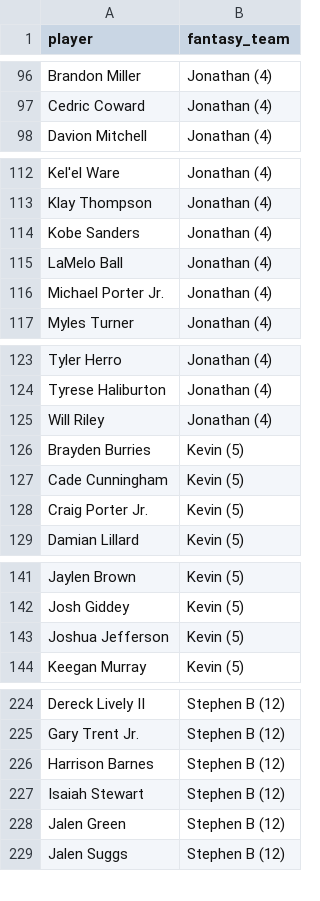
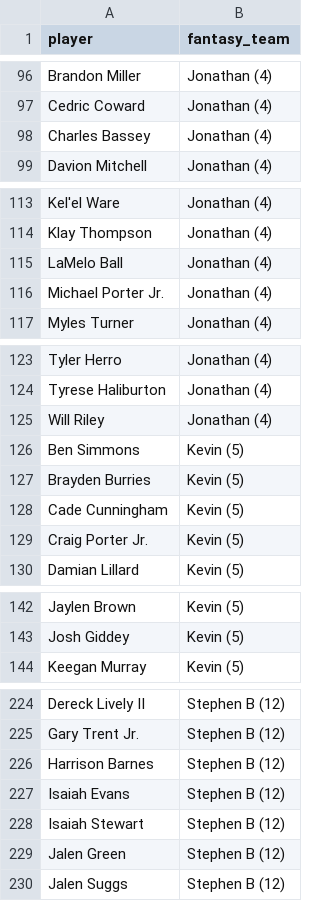
Before and after one commit to kyeill/dynasty, a CSV file: output/rosters_nba.csv, drawn as a sheet; only a part is shown, gaps mark what is left out; the diff covers the shown part only.

```diff
--- a/output/rosters_nba.csv
+++ b/output/rosters_nba.csv
@@ -97,2 +97,3 @@ Brandon Miller,Jonathan (4)
 Cedric Coward,Jonathan (4)
+Charles Bassey,Jonathan (4)
 Davion Mitchell,Jonathan (4)
@@ -113,3 +114,2 @@ Kel'el Ware,Jonathan (4)
 Klay Thompson,Jonathan (4)
-Kobe Sanders,Jonathan (4)
 LaMelo Ball,Jonathan (4)
@@ -125,2 +125,3 @@ Tyrese Haliburton,Jonathan (4)
 Will Riley,Jonathan (4)
+Ben Simmons,Kevin (5)
 Brayden Burries,Kevin (5)
@@ -142,3 +143,2 @@ Jaylen Brown,Kevin (5)
 Josh Giddey,Kevin (5)
-Joshua Jefferson,Kevin (5)
 Keegan Murray,Kevin (5)
@@ -226,2 +226,3 @@ Gary Trent Jr.,Stephen B (12)
 Harrison Barnes,Stephen B (12)
+Isaiah Evans,Stephen B (12)
 Isaiah Stewart,Stephen B (12)
```
Also changed, not shown: 1 added row elsewhere in this file, lastgood/nba_current.csv, lastgood/nfl_current.csv, 24 other files.
